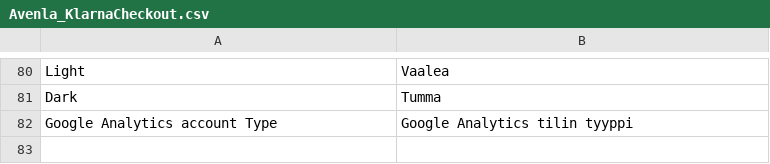
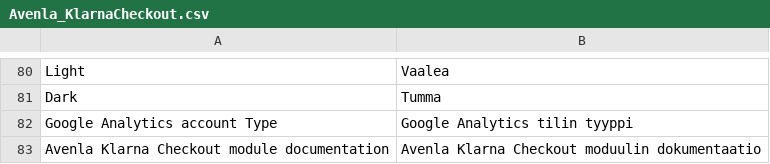
Before and after one commit to OpenMageModuleFostering/avenla_klarnacheckout, a CSV file: app/locale/fi_FI/Avenla_KlarnaCheckout.csv, drawn as a sheet; only a part is shown, gaps mark what is left out.

```diff
--- a/app/locale/fi_FI/Avenla_KlarnaCheckout.csv
+++ b/app/locale/fi_FI/Avenla_KlarnaCheckout.csv
@@ -82 +82,2 @@
 "Google Analytics account Type", "Google Analytics tilin tyyppi"
+"Avenla Klarna Checkout module documentation", "Avenla Klarna Checkout moduulin dokumentaatio"
```
Also changed, not shown: 9 other files.
